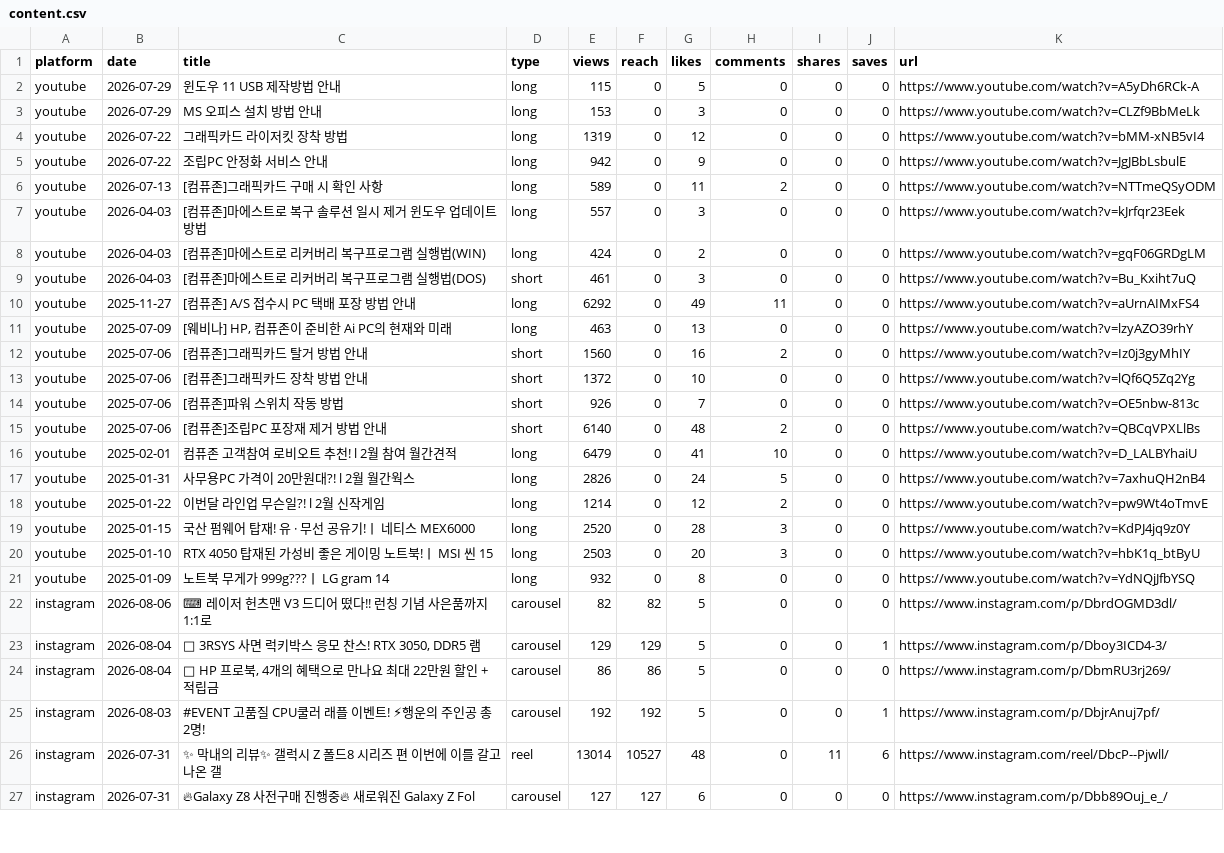
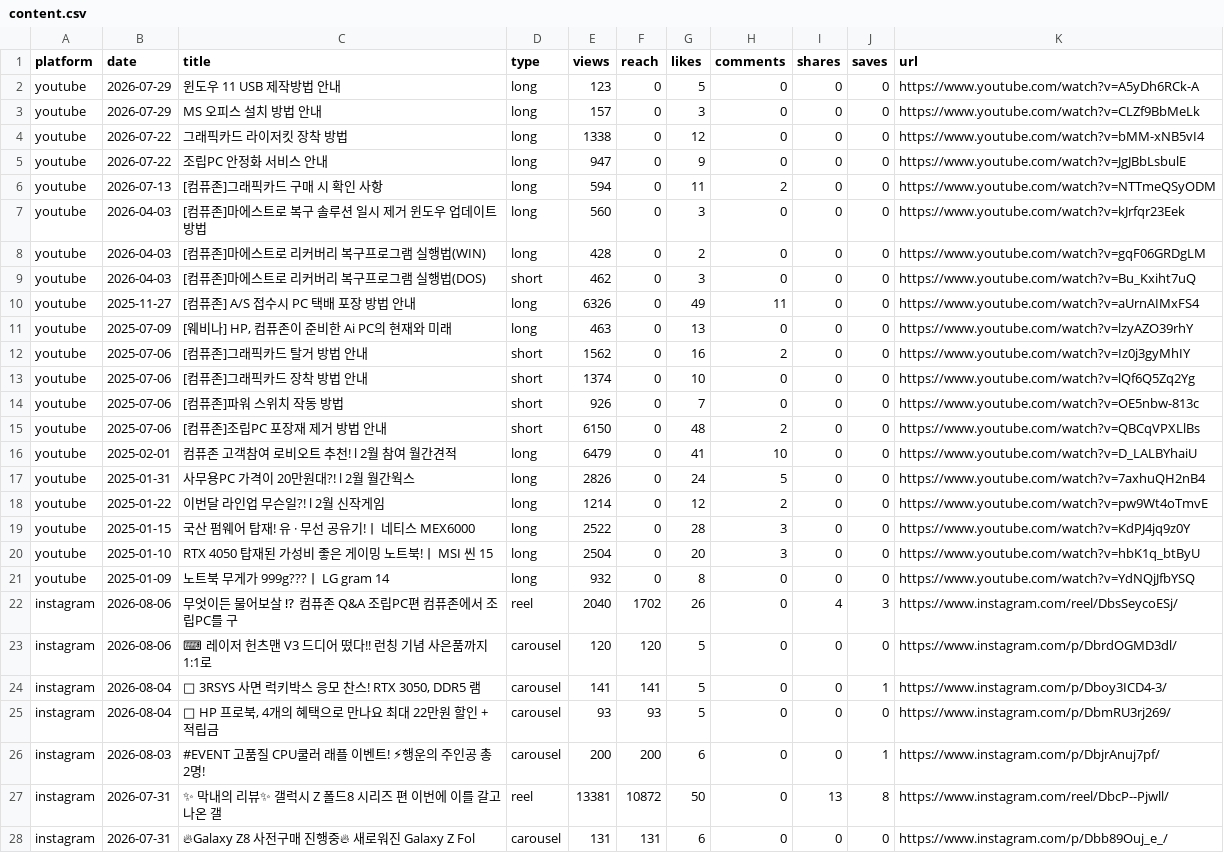
Before and after one commit to ljwa1414-sys/channel-dashboard, a CSV file: data/content.csv, drawn as a sheet; only a part is shown; addresses are those after the commit; the diff covers the shown part only; the diff names each change by its address in the sheet, - before the commit and + after, or states it on an @@ line.

Commit message:
data update 2026-08-07  9:00:56.92

```diff
--- a/data/content.csv
+++ b/data/content.csv
-E2 (views): 115
+E2 (views): 123
-E3 (views): 153
+E3 (views): 157
-E4 (views): 1319
+E4 (views): 1338
-E5 (views): 942
+E5 (views): 947
-E6 (views): 589
+E6 (views): 594
-E7 (views): 557
+E7 (views): 560
-E8 (views): 424
+E8 (views): 428
-E9 (views): 461
+E9 (views): 462
-E10 (views): 6292
+E10 (views): 6326
-E12 (views): 1560
+E12 (views): 1562
-E13 (views): 1372
+E13 (views): 1374
-E15 (views): 6140
+E15 (views): 6150
-E19 (views): 2520
+E19 (views): 2522
-E20 (views): 2503
+E20 (views): 2504
+row 22: instagram | 2026-08-06 | 무엇이든 물어보살 ⁉ 컴퓨존 Q&A 조립PC편 컴퓨존에서 조립PC를 구 | reel | 2040 | 1702 | 26 | 0 | 4 | 3 | https://www.instagram.com/reel/DbsSeycoESj/
-E23 (views): 82
+E23 (views): 120
-F23 (reach): 82
+F23 (reach): 120
-E24 (views): 129
+E24 (views): 141
-F24 (reach): 129
+F24 (reach): 141
-E25 (views): 86
+E25 (views): 93
-F25 (reach): 86
+F25 (reach): 93
-E26 (views): 192
+E26 (views): 200
-F26 (reach): 192
+F26 (reach): 200
-G26 (likes): 5
+G26 (likes): 6
-E27 (views): 13014
+E27 (views): 13381
-F27 (reach): 10527
+F27 (reach): 10872
-G27 (likes): 48
+G27 (likes): 50
-I27 (shares): 11
+I27 (shares): 13
-J27 (saves): 6
+J27 (saves): 8
-E28 (views): 127
+E28 (views): 131
-F28 (reach): 127
+F28 (reach): 131
```
Also changed, not shown: 110 edited cells elsewhere in this file, data/daily.csv.
